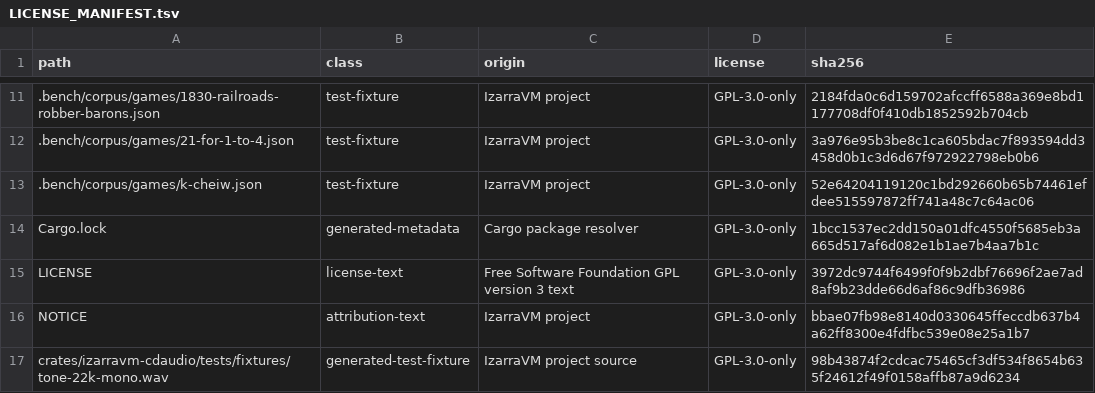
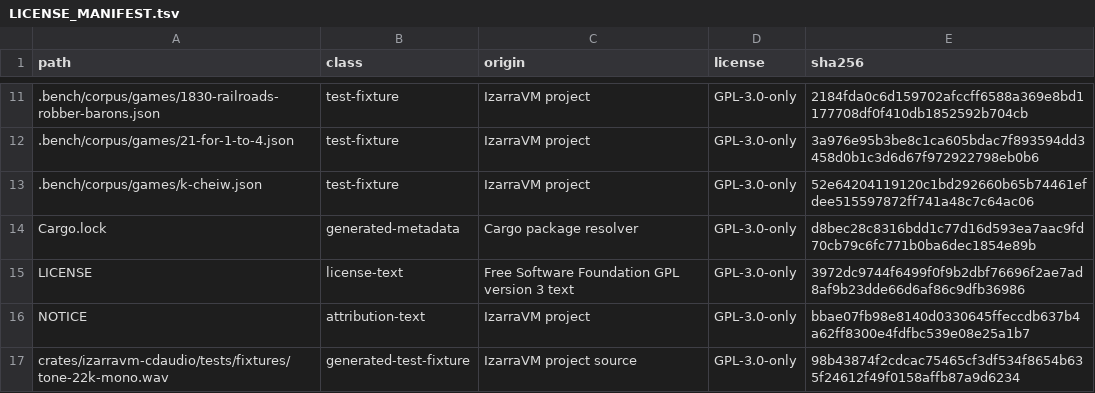
Before and after one commit to vorvek/IzarraVM, a TSV file: LICENSE_MANIFEST.tsv, drawn as a sheet; only a part is shown, gaps mark what is left out.

```diff
--- a/LICENSE_MANIFEST.tsv
+++ b/LICENSE_MANIFEST.tsv
@@ -13,3 +13,3 @@ path	class	origin	license	sha256
 .bench/corpus/games/k-cheiw.json	test-fixture	IzarraVM project	GPL-3.0-only	52e64204119120c1bd292660b65b74461efdee515597872ff741a48c7c64ac06
-Cargo.lock	generated-metadata	Cargo package resolver	GPL-3.0-only	1bcc1537ec2dd150a01dfc4550f5685eb3a665d517af6d082e1b1ae7b4aa7b1c
+Cargo.lock	generated-metadata	Cargo package resolver	GPL-3.0-only	d8bec28c8316bdd1c77d16d593ea7aac9fd70cb79c6fc771b0ba6dec1854e89b
 LICENSE	license-text	Free Software Foundation GPL version 3 text	GPL-3.0-only	3972dc9744f6499f0f9b2dbf76696f2ae7ad8af9b23dde66d6af86c9dfb36986
```
Also changed, not shown: 6 other files.
